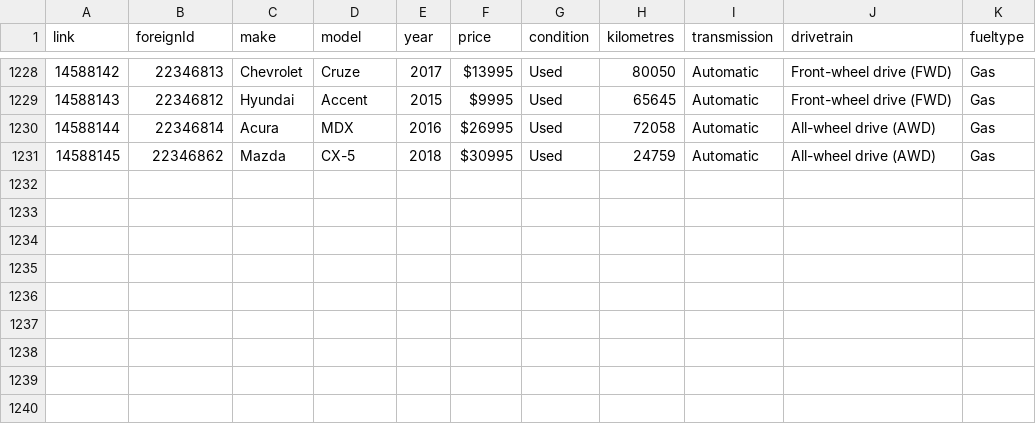
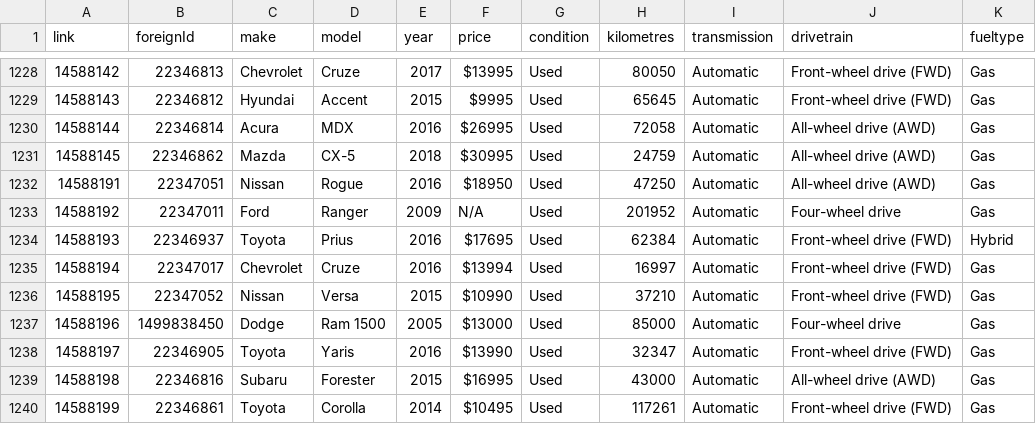
Before and after one commit to NJRCHK/kijijiscraper, a CSV file: scraper/output.csv, drawn as a sheet; only a part is shown, gaps mark what is left out.

```diff
--- a/scraper/output.csv
+++ b/scraper/output.csv
@@ -1231 +1231,10 @@ link,foreignId,make,model,year,price,condition,kilometres,transmission,drivetrai
 14588145,22346862,Mazda,CX-5,2018,$30995,Used,24759,Automatic,All-wheel drive (AWD),Gas
+14588191,22347051,Nissan,Rogue,2016,$18950,Used,47250,Automatic,All-wheel drive (AWD),Gas
+14588192,22347011,Ford,Ranger,2009,N/A,Used,201952,Automatic,Four-wheel drive,Gas
+14588193,22346937,Toyota,Prius,2016,$17695,Used,62384,Automatic,Front-wheel drive (FWD),Hybrid
+14588194,22347017,Chevrolet,Cruze,2016,$13994,Used,16997,Automatic,Front-wheel drive (FWD),Gas
+14588195,22347052,Nissan,Versa,2015,$10990,Used,37210,Automatic,Front-wheel drive (FWD),Gas
+14588196,1499838450,Dodge,Ram 1500,2005,$13000,Used,85000,Automatic,Four-wheel drive,Gas
+14588197,22346905,Toyota,Yaris,2016,$13990,Used,32347,Automatic,Front-wheel drive (FWD),Gas
+14588198,22346816,Subaru,Forester,2015,$16995,Used,43000,Automatic,All-wheel drive (AWD),Gas
+14588199,22346861,Toyota,Corolla,2014,$10495,Used,117261,Automatic,Front-wheel drive (FWD),Gas
```
Also changed, not shown: 2 other files.
